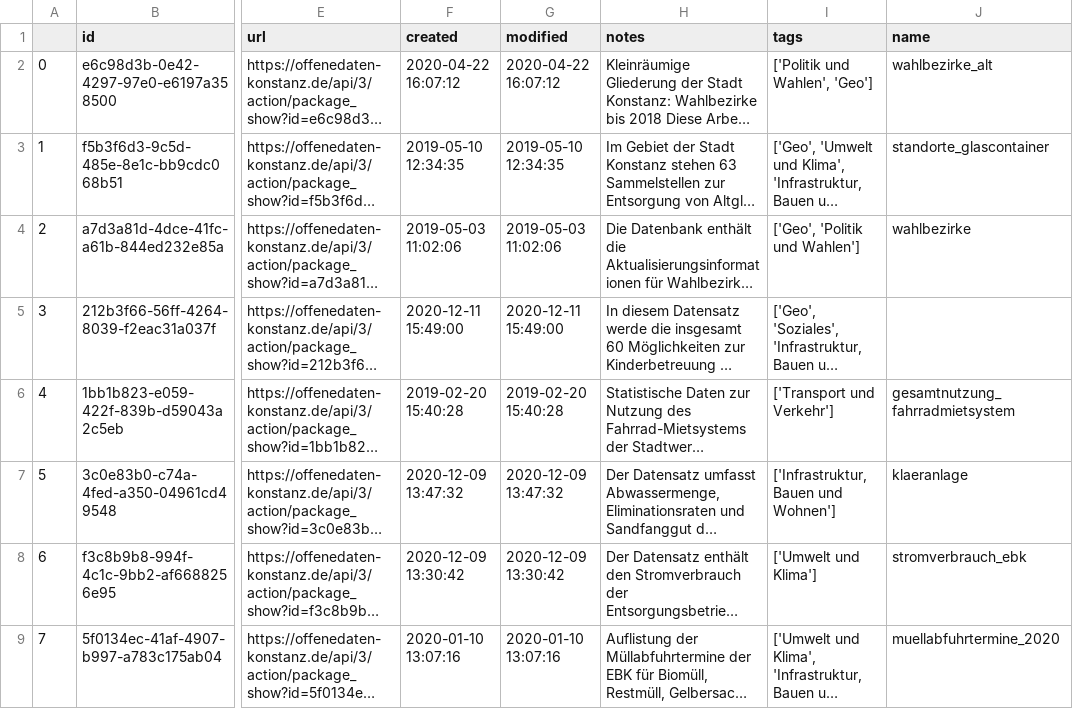
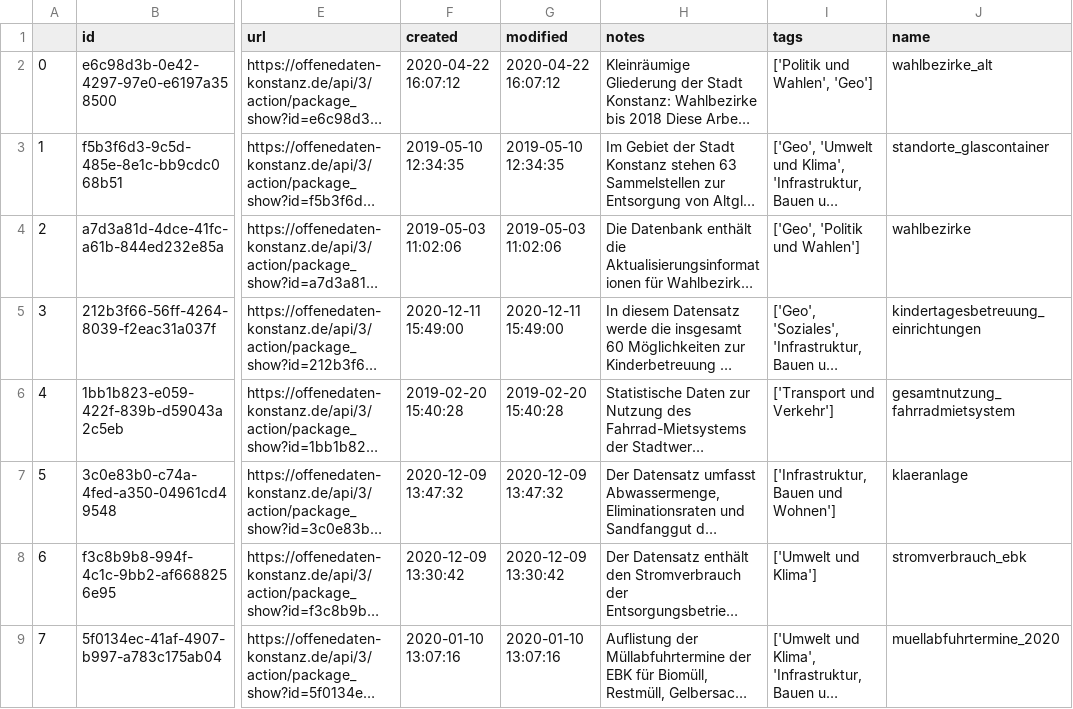
Before and after one commit to MisterXY89/konstanz-open-data-api, a CSV file: playground/CURRENT_PACKAGE_LIST.csv, drawn as a sheet; only a part is shown, gaps mark what is left out; long unchanged cells end in …; the diff names each change by its address in the sheet, - before the commit and + after, or states it on an @@ line.

```diff
--- a/playground/CURRENT_PACKAGE_LIST.csv
+++ b/playground/CURRENT_PACKAGE_LIST.csv
-J5 (name): (empty)
+J5 (name): kindertagesbetreuung_einrichtungen
```
Also changed, not shown: names.csv.
